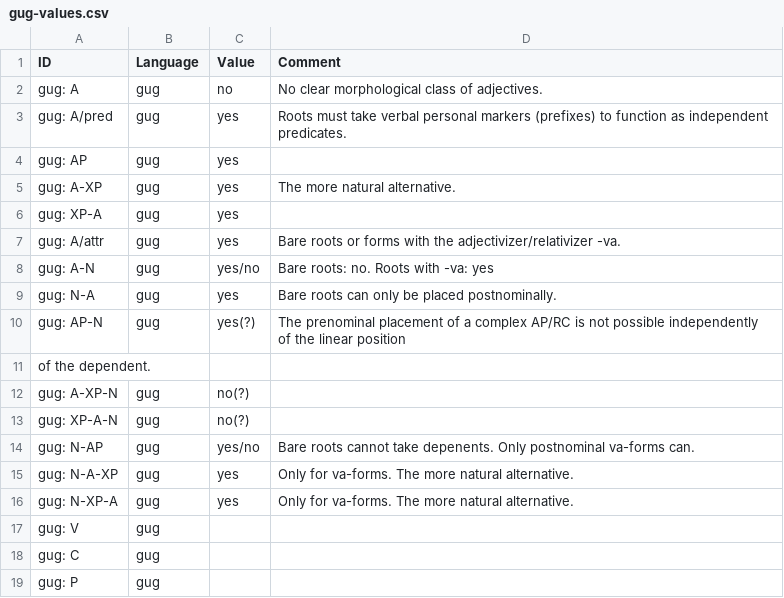
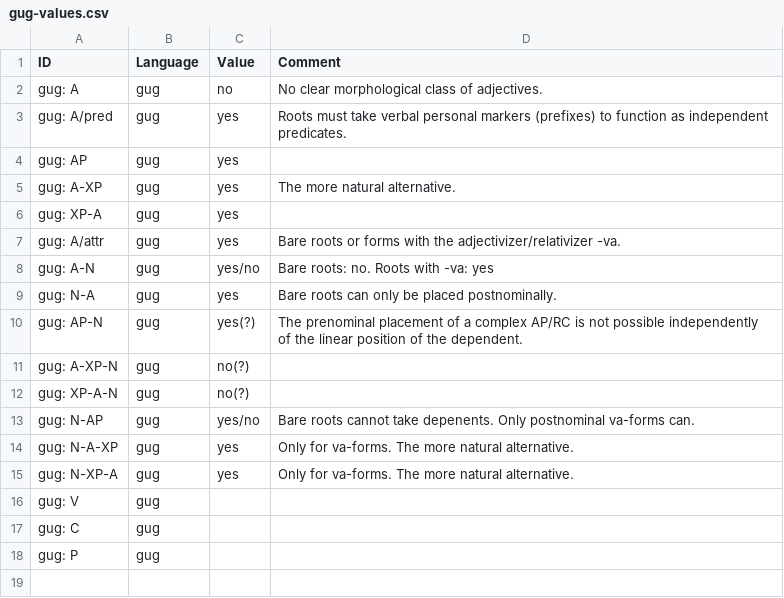
Before and after one commit to lxynk/nmdb-data, a CSV file: raw/gug-values.csv, drawn as a sheet.

Commit message:
Update gug-values.csv

```diff
--- a/raw/gug-values.csv
+++ b/raw/gug-values.csv
@@ -9,4 +9,3 @@ gug: A-N,gug,yes/no,Bare roots: no. Roots with  -va: yes
 gug: N-A,gug,yes,Bare roots can only be placed postnominally.
-gug: AP-N,gug,yes(?),The prenominal placement of a complex AP/RC is not possible independently of the linear position
-of the dependent.
+gug: AP-N,gug,yes(?),The prenominal placement of a complex AP/RC is not possible independently of the linear position of the dependent.
 gug: A-XP-N,gug,no(?),
```
